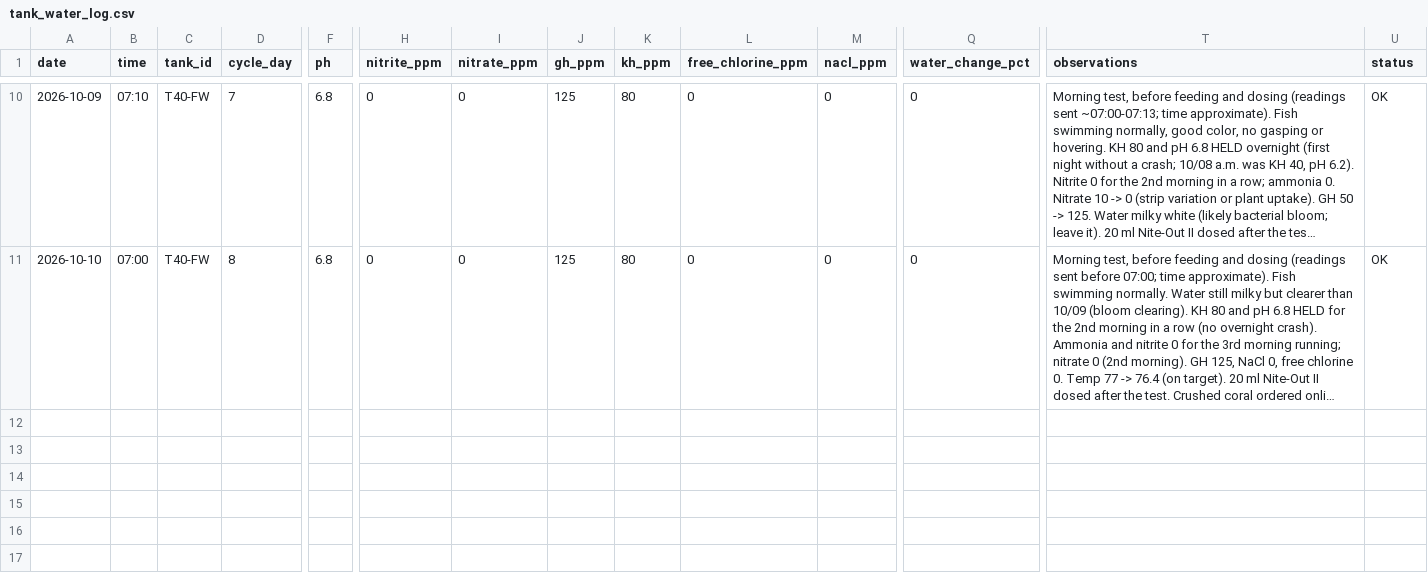
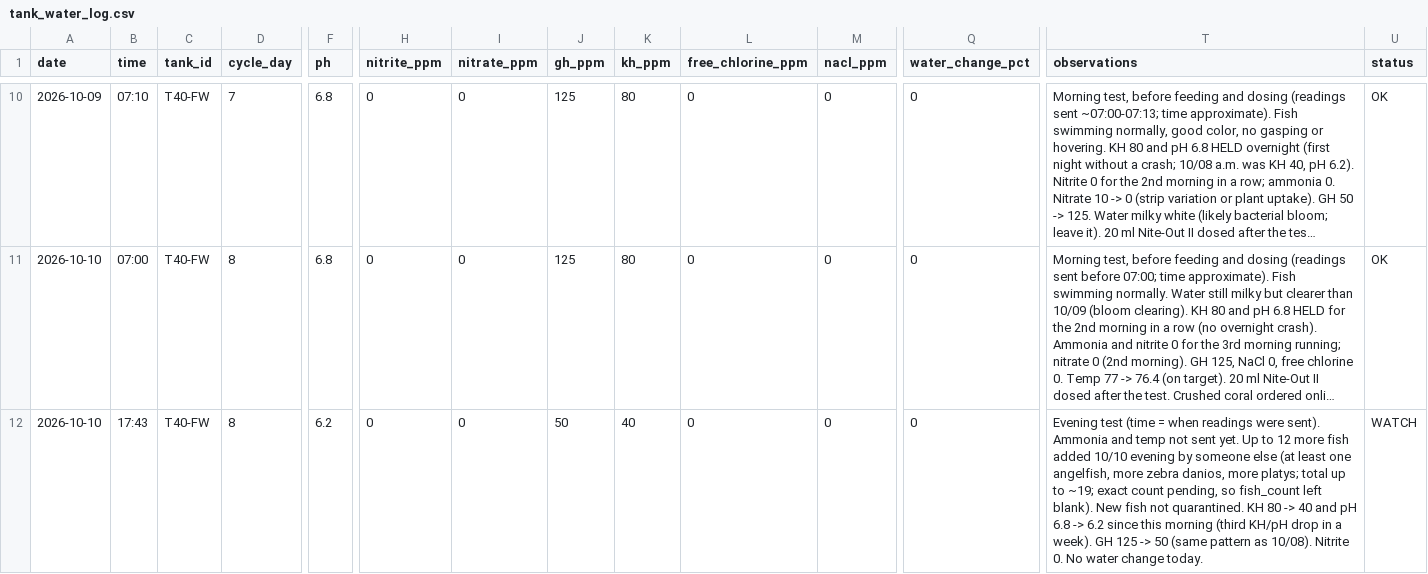
Before and after one commit to cartoticus/Tank-Manager, a CSV file: tank_water_log.csv, drawn as a sheet; only a part is shown, gaps mark what is left out; long unchanged cells end in …; rows hold the shown columns only; the diff names each change by its address in the sheet, - before the commit and + after, or states it on an @@ line.

```diff
--- a/tank_water_log.csv
+++ b/tank_water_log.csv
+row 12: 2026-10-10 | 17:43 | T40-FW | 8 | 6.2 | 0 | 0 | 50 | 40 | 0 | 0 | 0 | Evening test (time = when readings were sent). Ammonia and temp not sent yet. Up to 12 more fish added 10/10 evening by someone else (at least one angelfish, more zebra danios, more platys; total up to ~19; exact count pending, so fish_count left blank). New fish not quarantined. KH 80 -> 40 and pH 6.8 -> 6.2 since this morning (third KH/pH drop in a week). GH 125 -> 50 (same pattern as 10/08). Nitrite 0. No water change today. | WATCH
```
